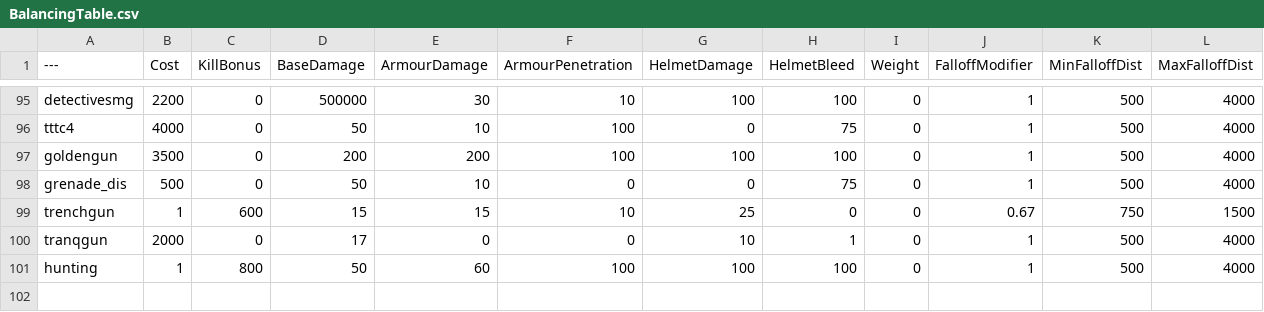
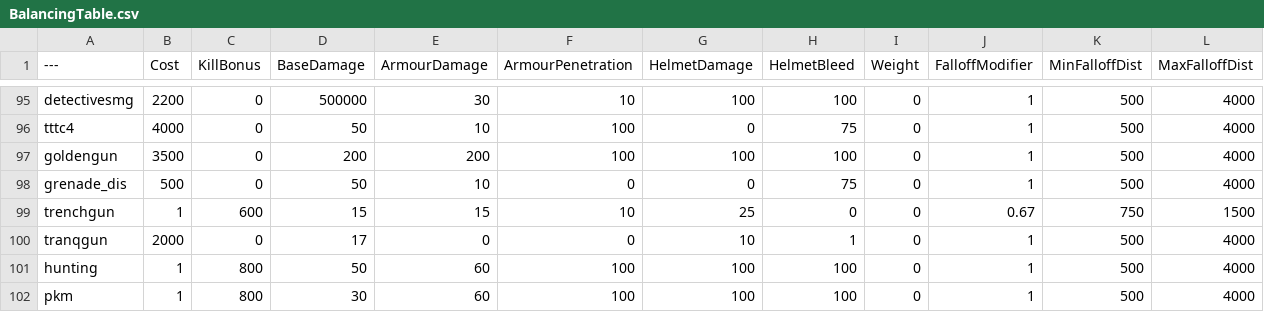
Before and after one commit to ThatOneNato/NatosTable, a CSV file: BalancingTable.csv, drawn as a sheet; only a part is shown, gaps mark what is left out.

Commit message:
Update BalancingTable.csv

```diff
--- a/BalancingTable.csv
+++ b/BalancingTable.csv
@@ -101 +101,2 @@ tranqgun,2000,0,17,0,0,10,1,0,1,500,4000
 hunting,1,800,50,60,100,100,100,0,1,500,4000
+pkm,1,800,30,60,100,100,100,0,1,500,4000
```
